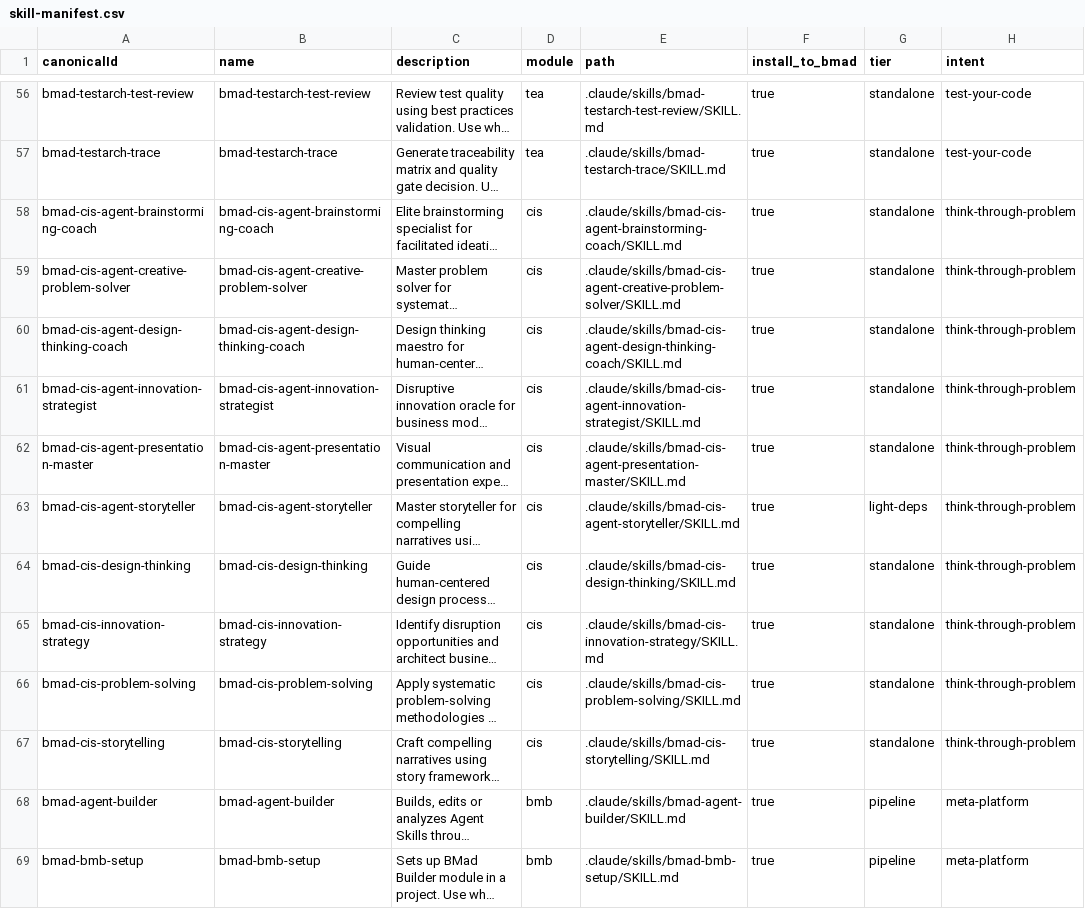
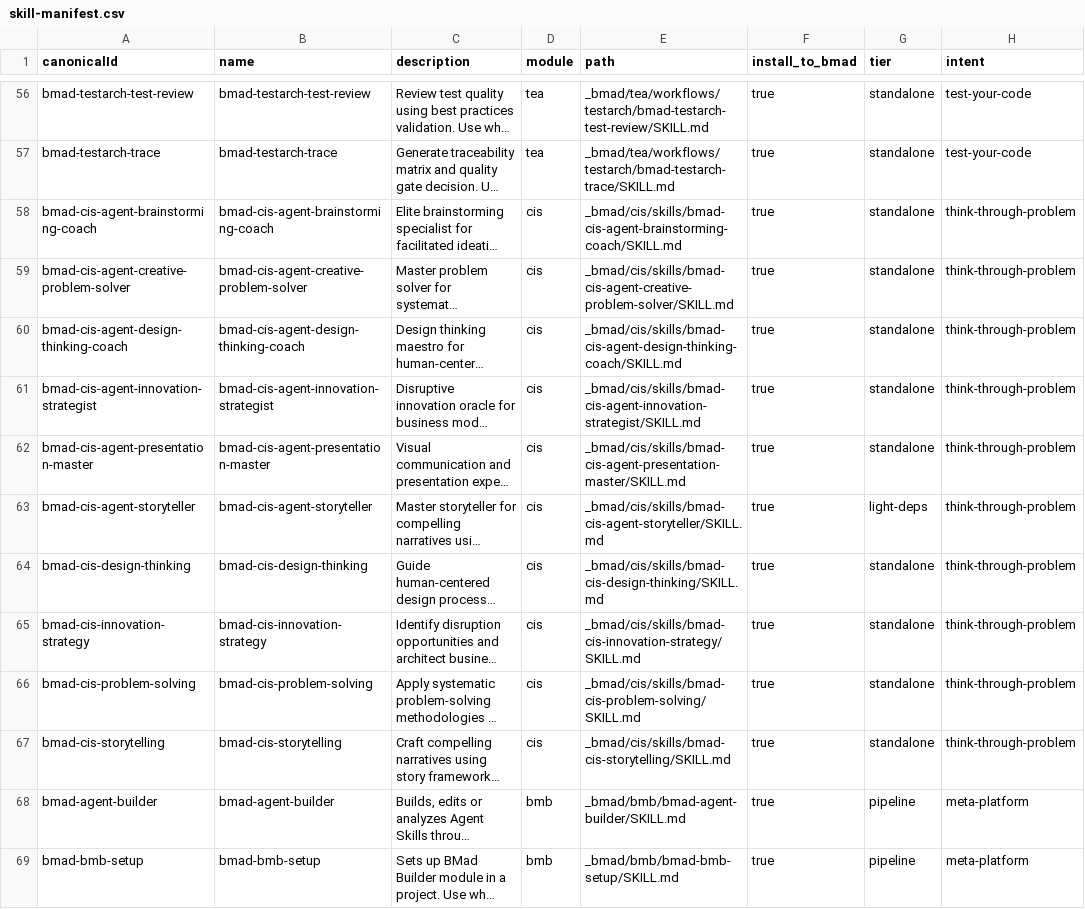
Before and after one commit to amalik/convoke-agents, a CSV file: _bmad/_config/skill-manifest.csv, drawn as a sheet; only a part is shown, gaps mark what is left out; long unchanged cells end in …; the diff covers the shown part only; the diff names each change by its address in the sheet, - before the commit and + after, or states it on an @@ line.

Commit message:
Update skill-manifest.csv

```diff
--- a/_bmad/_config/skill-manifest.csv
+++ b/_bmad/_config/skill-manifest.csv
-E56 (path): .claude/skills/bmad-testarch-test-review/SKILL.md
+E56 (path): _bmad/tea/workflows/testarch/bmad-testarch-test-review/SKILL.md
-E57 (path): .claude/skills/bmad-testarch-trace/SKILL.md
+E57 (path): _bmad/tea/workflows/testarch/bmad-testarch-trace/SKILL.md
-E58 (path): .claude/skills/bmad-cis-agent-brainstorming-coach/SKILL.md
+E58 (path): _bmad/cis/skills/bmad-cis-agent-brainstorming-coach/SKILL.md
-E59 (path): .claude/skills/bmad-cis-agent-creative-problem-solver/SKILL.md
+E59 (path): _bmad/cis/skills/bmad-cis-agent-creative-problem-solver/SKILL.md
-E60 (path): .claude/skills/bmad-cis-agent-design-thinking-coach/SKILL.md
+E60 (path): _bmad/cis/skills/bmad-cis-agent-design-thinking-coach/SKILL.md
-E61 (path): .claude/skills/bmad-cis-agent-innovation-strategist/SKILL.md
+E61 (path): _bmad/cis/skills/bmad-cis-agent-innovation-strategist/SKILL.md
-E62 (path): .claude/skills/bmad-cis-agent-presentation-master/SKILL.md
+E62 (path): _bmad/cis/skills/bmad-cis-agent-presentation-master/SKILL.md
-E63 (path): .claude/skills/bmad-cis-agent-storyteller/SKILL.md
+E63 (path): _bmad/cis/skills/bmad-cis-agent-storyteller/SKILL.md
-E64 (path): .claude/skills/bmad-cis-design-thinking/SKILL.md
+E64 (path): _bmad/cis/skills/bmad-cis-design-thinking/SKILL.md
-E65 (path): .claude/skills/bmad-cis-innovation-strategy/SKILL.md
+E65 (path): _bmad/cis/skills/bmad-cis-innovation-strategy/SKILL.md
-E66 (path): .claude/skills/bmad-cis-problem-solving/SKILL.md
+E66 (path): _bmad/cis/skills/bmad-cis-problem-solving/SKILL.md
-E67 (path): .claude/skills/bmad-cis-storytelling/SKILL.md
+E67 (path): _bmad/cis/skills/bmad-cis-storytelling/SKILL.md
-E68 (path): .claude/skills/bmad-agent-builder/SKILL.md
+E68 (path): _bmad/bmb/bmad-agent-builder/SKILL.md
-E69 (path): .claude/skills/bmad-bmb-setup/SKILL.md
+E69 (path): _bmad/bmb/bmad-bmb-setup/SKILL.md
```
Also changed, not shown: 71 edited cells elsewhere in this file.
